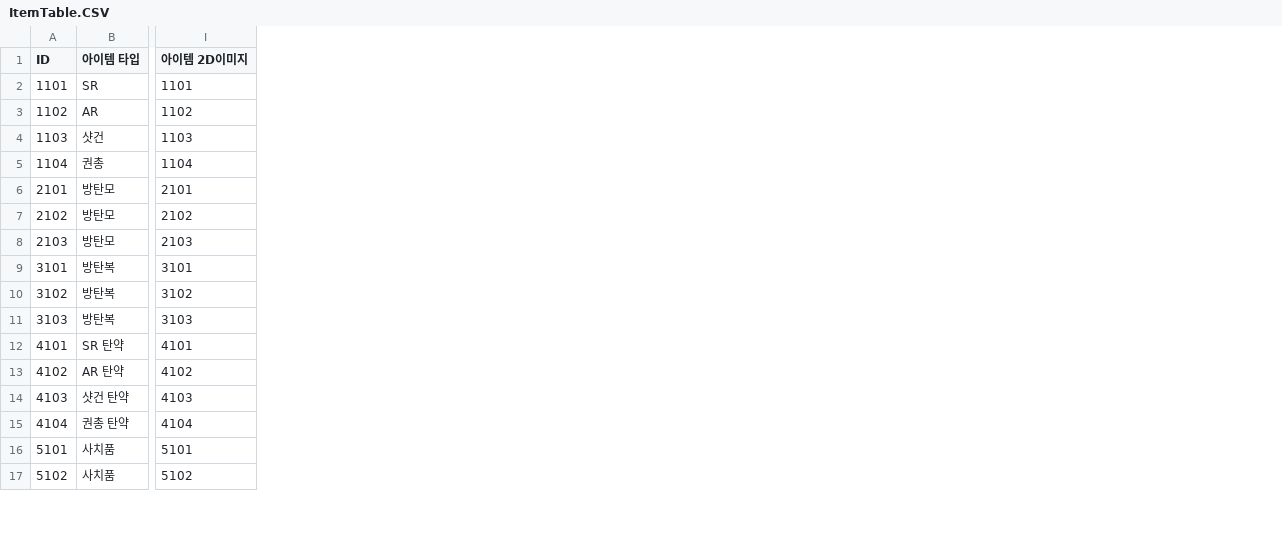
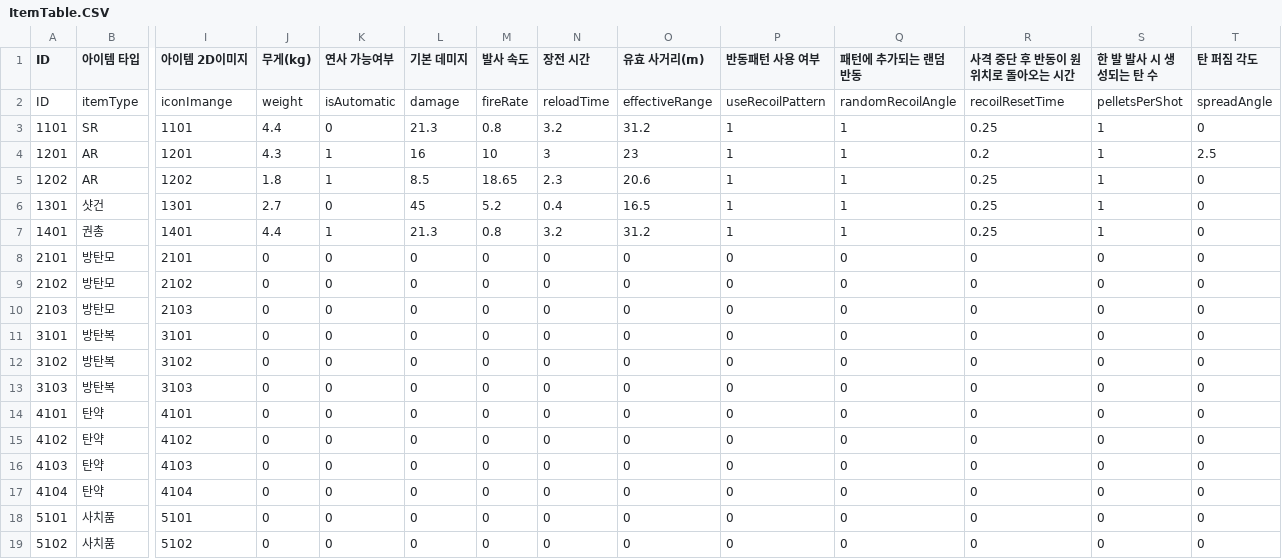
Before and after one commit to solmin020619/TimeKov, a CSV file: TimeKov/Assets/Resources/Table/ItemTable.CSV, drawn as a sheet; only a part is shown, gaps mark what is left out; addresses are those after the commit; rows hold the shown columns only; the diff covers the shown part only; the diff names each change by its address in the sheet, - before the commit and + after, or states it on an @@ line.

```diff
--- a/TimeKov/Assets/Resources/Table/ItemTable.CSV
+++ b/TimeKov/Assets/Resources/Table/ItemTable.CSV
+column J (무게(kg)), rows 3-4: 4.4 | 4.3; rows 6-19: 2.7 | 4.4 | 0 | 0 | 0 | 0 | 0 | 0 | 0 | 0 | 0 | 0 | 0 | 0
+column K (연사 가능여부), rows 3-4: 0 | 1; rows 6-19: 0 | 1 | 0 | 0 | 0 | 0 | 0 | 0 | 0 | 0 | 0 | 0 | 0 | 0
+column L (기본 데미지), rows 3-4: 21.3 | 16; rows 6-19: 45 | 21.3 | 0 | 0 | 0 | 0 | 0 | 0 | 0 | 0 | 0 | 0 | 0 | 0
+column M (발사 속도), rows 3-4: 0.8 | 10; rows 6-19: 5.2 | 0.8 | 0 | 0 | 0 | 0 | 0 | 0 | 0 | 0 | 0 | 0 | 0 | 0
+column N (장전 시간), rows 3-4: 3.2 | 3; rows 6-19: 0.4 | 3.2 | 0 | 0 | 0 | 0 | 0 | 0 | 0 | 0 | 0 | 0 | 0 | 0
+column O (유효 사거리(m)), rows 3-4: 31.2 | 23; rows 6-19: 16.5 | 31.2 | 0 | 0 | 0 | 0 | 0 | 0 | 0 | 0 | 0 | 0 | 0 | 0
+column P (반동패턴 사용 여부), rows 3-4: 1 | 1; rows 6-19: 1 | 1 | 0 | 0 | 0 | 0 | 0 | 0 | 0 | 0 | 0 | 0 | 0 | 0
+column Q (패턴에 추가되는 랜덤 반동), rows 3-4: 1 | 1; rows 6-19: 1 | 1 | 0 | 0 | 0 | 0 | 0 | 0 | 0 | 0 | 0 | 0 | 0 | 0
+column R (사격 중단 후 반동이 원위치로 돌아오는 시간), rows 3-4: 0.25 | 0.2; rows 6-19: 0.25 | 0.25 | 0 | 0 | 0 | 0 | 0 | 0 | 0 | 0 | 0 | 0 | 0 | 0
+column S (한 발 발사 시 생성되는 탄 수), rows 3-4: 1 | 1; rows 6-19: 1 | 1 | 0 | 0 | 0 | 0 | 0 | 0 | 0 | 0 | 0 | 0 | 0 | 0
+column T (탄 퍼짐 각도), rows 3-4: 0 | 2.5; rows 6-19: all 0
+row 2: ID | itemType | iconImange | weight | isAutomatic | damage | fireRate | reloadTime | effectiveRange | useRecoilPattern | randomRecoilAngle | recoilResetTime | pelletsPerShot | spreadAngle
-A4 (ID): 1102
+A4 (ID): 1201
-I4 (아이템 2D이미지): 1102
+I4 (아이템 2D이미지): 1201
+row 5: 1202 | AR | 1202 | 1.8 | 1 | 8.5 | 18.65 | 2.3 | 20.6 | 1 | 1 | 0.25 | 1 | 0
-A6 (ID): 1103
+A6 (ID): 1301
-I6 (아이템 2D이미지): 1103
+I6 (아이템 2D이미지): 1301
-A7 (ID): 1104
+A7 (ID): 1401
-I7 (아이템 2D이미지): 1104
+I7 (아이템 2D이미지): 1401
-B14 (아이템 타입): SR 탄약
+B14 (아이템 타입): 탄약
-B15 (아이템 타입): AR 탄약
+B15 (아이템 타입): 탄약
-B16 (아이템 타입): 샷건 탄약
+B16 (아이템 타입): 탄약
-B17 (아이템 타입): 권총 탄약
+B17 (아이템 타입): 탄약
```
Also changed, not shown: 1 edited cell elsewhere in this file, 3 other files.
